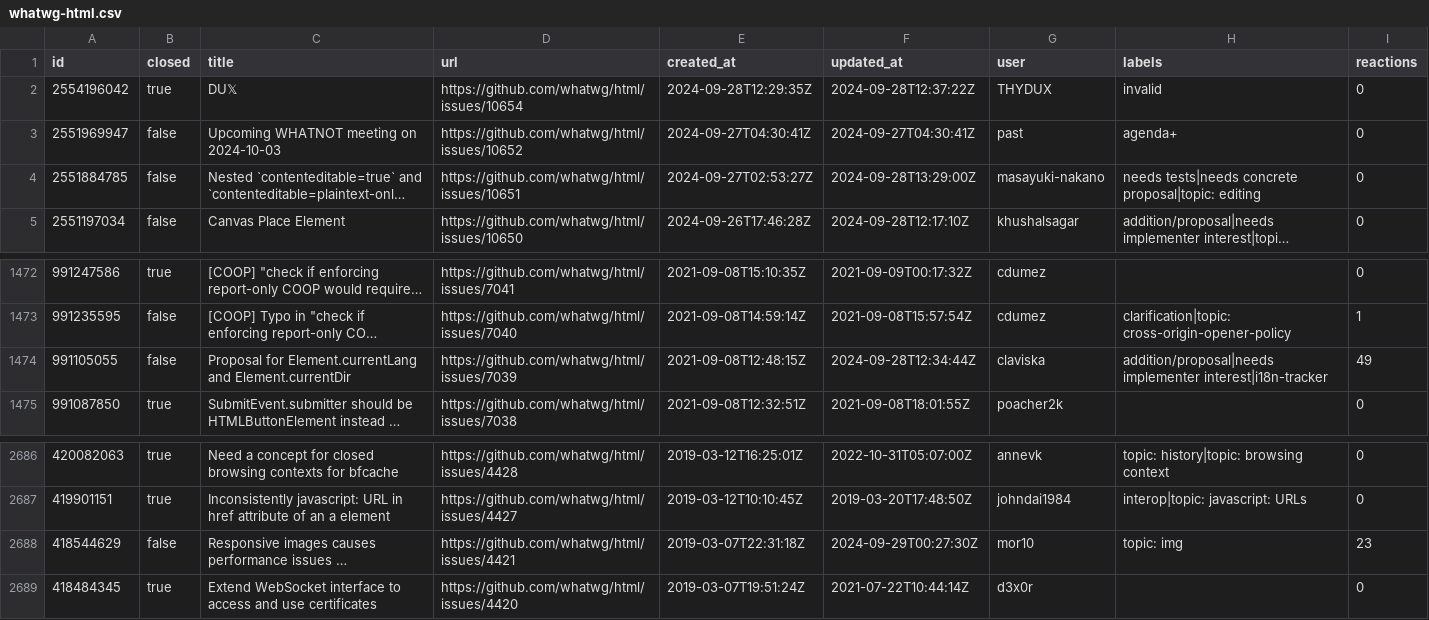
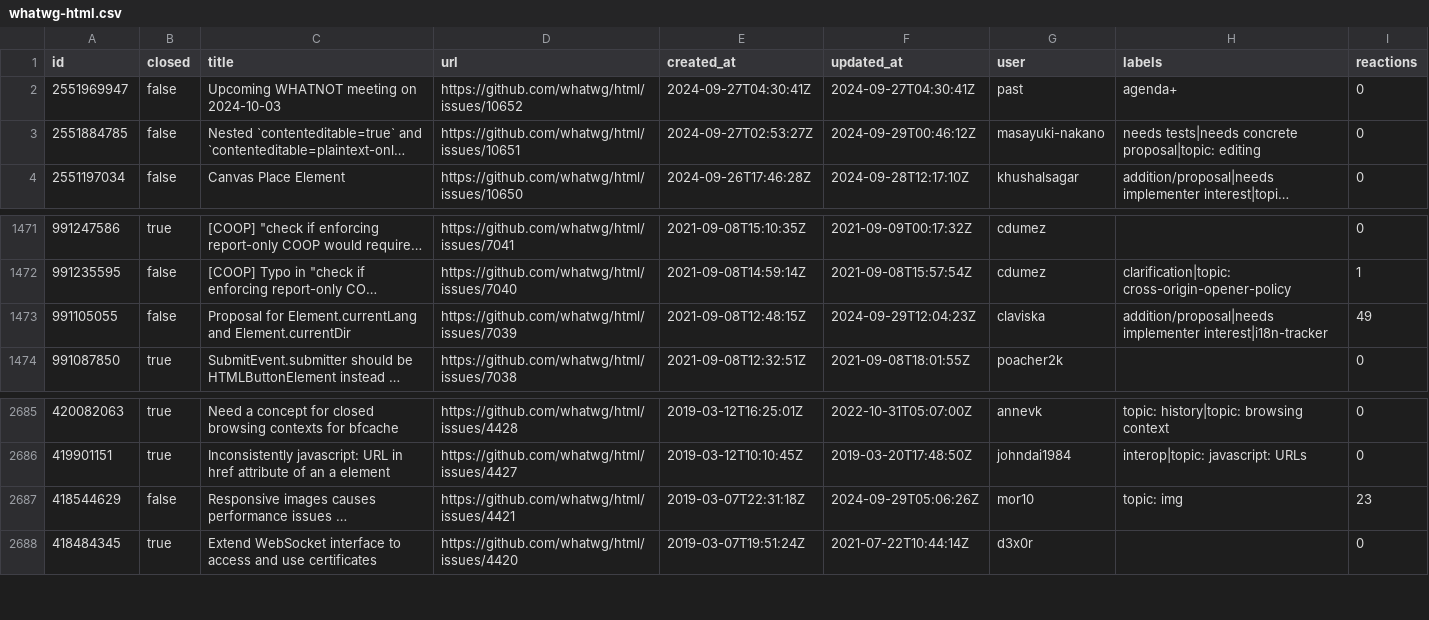
Before and after one commit to bgrins/compat-utils, a CSV file: output/whatwg-html.csv, drawn as a sheet; only a part is shown, gaps mark what is left out; long unchanged cells end in …; removed rows and columns are numbered as before the commit, all else as after; the diff names each change by its address in the sheet, - before the commit and + after, or states it on an @@ line.

```diff
--- a/output/whatwg-html.csv
+++ b/output/whatwg-html.csv
-row 2: 2554196042 | true | DU𝕏 | https://github.com/whatwg/html/issues/10654 | 2024-09-28T12:29:35Z | 2024-09-28T12:37:22Z | THYDUX | invalid | 0
-F3 (updated_at): 2024-09-28T13:29:00Z
+F3 (updated_at): 2024-09-29T00:46:12Z
-F1473 (updated_at): 2024-09-28T12:34:44Z
+F1473 (updated_at): 2024-09-29T12:04:23Z
-F2687 (updated_at): 2024-09-29T00:27:30Z
+F2687 (updated_at): 2024-09-29T05:06:26Z
```
Also changed, not shown: output/all-comments.csv, output/mozilla-standards-positions.csv.
